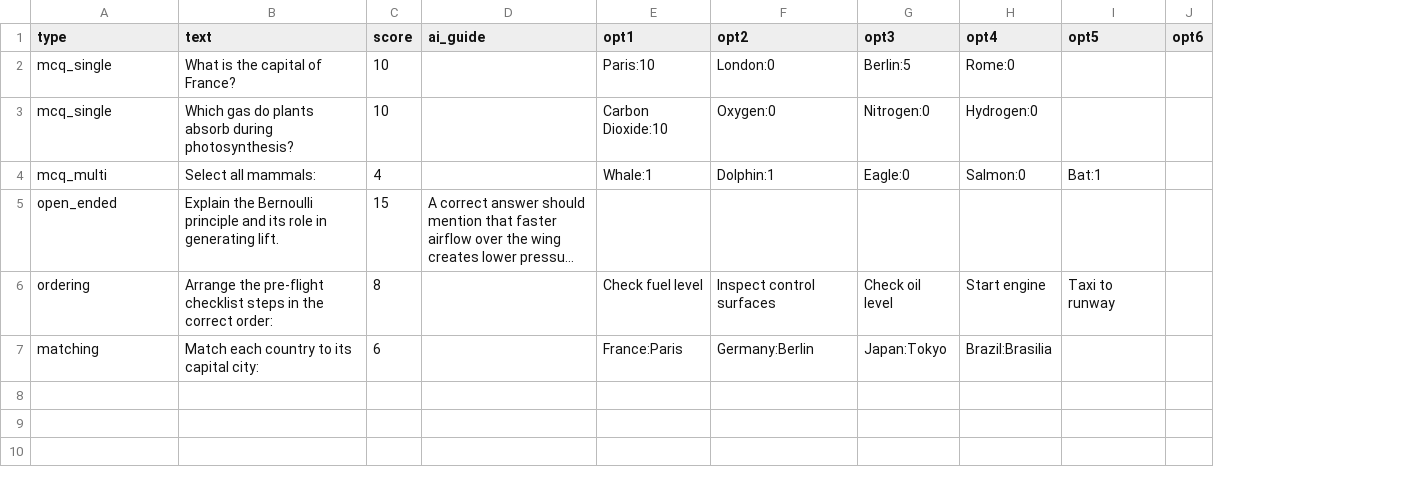
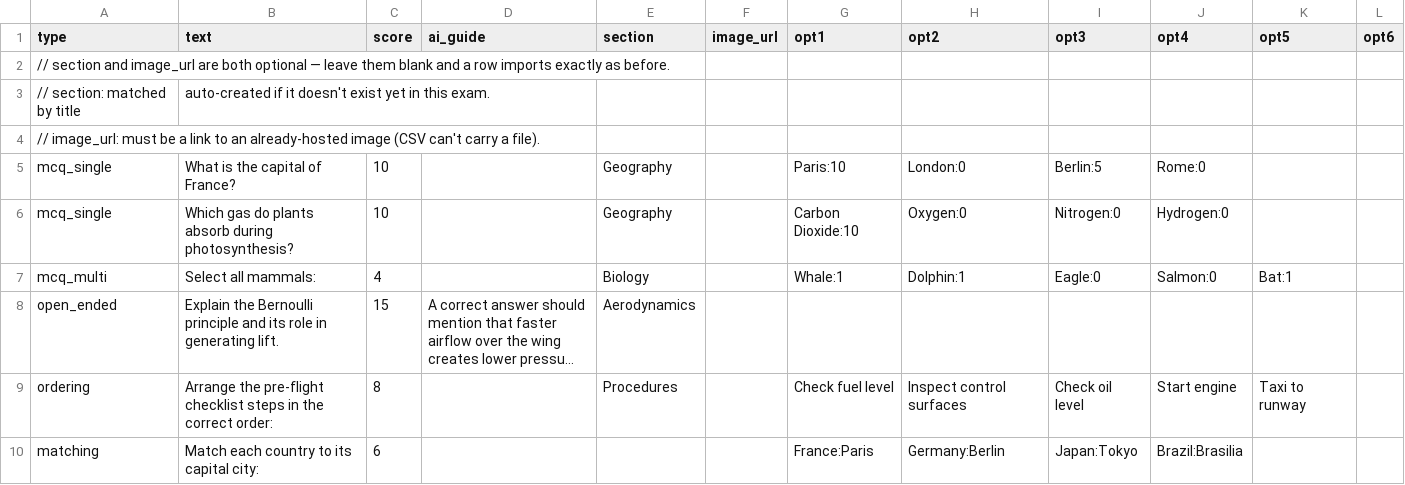
Before and after one commit to msterecam11/ics-exam, a CSV file: public/templates/questions-template.csv, drawn as a sheet; long unchanged cells end in …; addresses are those after the commit; the diff names each change by its address in the sheet, - before the commit and + after, or states it on an @@ line.

```diff
--- a/public/templates/questions-template.csv
+++ b/public/templates/questions-template.csv
+column E (section), rows 5-9: Geography | Geography | Biology | Aerodynamics | Procedures
+column F (image_url), empty
+row 2: // section and image_url are both optional — leave them blank and a row imports exactly as before.
+row 3: // section: matched by title | auto-created if it doesn't exist yet in this exam.
+row 4: // image_url: must be a link to an already-hosted image (CSV can't carry a file).
```
Also changed, not shown: 15 other files.
